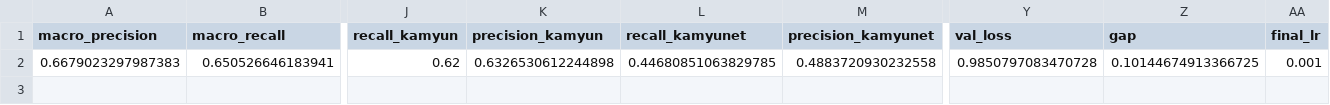
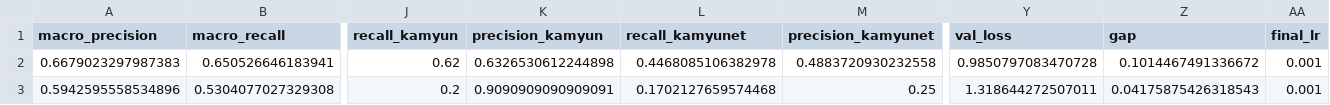
Before and after one commit to NazaninNosrati/traffic-vehicle-project, a CSV file: results/ablations.csv, drawn as a sheet; only a part is shown, gaps mark what is left out; rows hold the shown columns only; the diff names each change by its address in the sheet, - before the commit and + after, or states it on an @@ line.

Commit message:
Ablation: dropout 0.3, val macro-F1 0.608 vs 0.656 baseline

```diff
--- a/results/ablations.csv
+++ b/results/ablations.csv
-L2 (recall_kamyunet): 0.44680851063829785
+L2 (recall_kamyunet): 0.4468085106382978
-Z2 (gap): 0.10144674913366725
+Z2 (gap): 0.1014467491336672
+row 3: 0.5942595558534896 | 0.5304077027329308 | 0.2 | 0.9090909090909091 | 0.1702127659574468 | 0.25 | 1.318644272507011 | 0.04175875426318543 | 0.001
```
Also changed, not shown: 1 other file.
